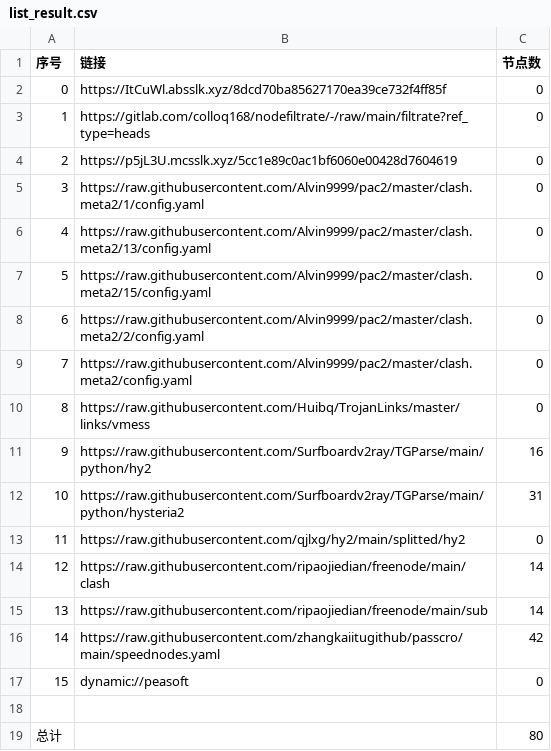
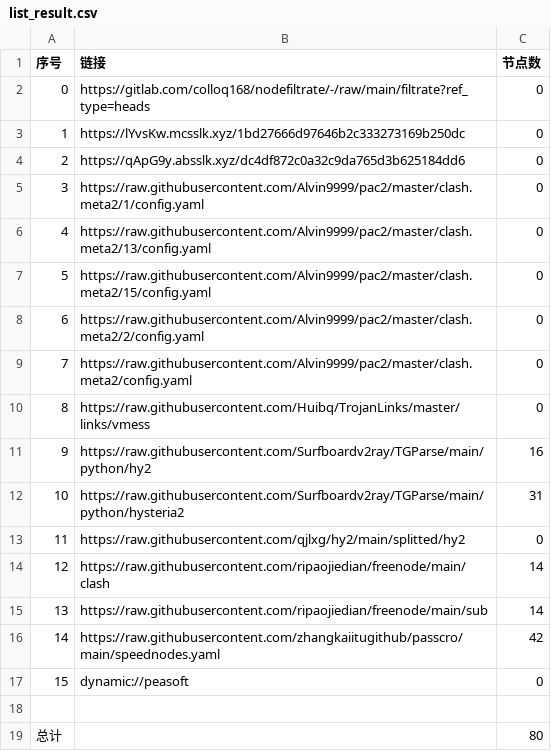
Before and after one commit to chengaopan/AutoMergePublicNodes, a CSV file: list_result.csv, drawn as a sheet.

```diff
--- a/list_result.csv
+++ b/list_result.csv
@@ -1,5 +1,5 @@
 序号,链接,节点数
-0,https://ItCuWl.absslk.xyz/8dcd70ba85627170ea39ce732f4ff85f,0
-1,https://gitlab.com/colloq168/nodefiltrate/-/raw/main/filtrate?ref_type=heads,0
-2,https://p5jL3U.mcsslk.xyz/5cc1e89c0ac1bf6060e00428d7604619,0
+0,https://gitlab.com/colloq168/nodefiltrate/-/raw/main/filtrate?ref_type=heads,0
+1,https://lYvsKw.mcsslk.xyz/1bd27666d97646b2c333273169b250dc,0
+2,https://qApG9y.absslk.xyz/dc4df872c0a32c9da765d3b625184dd6,0
 3,https://raw.githubusercontent.com/Alvin9999/pac2/master/clash.meta2/1/config.yaml,0
```
Also changed, not shown: 15 other files.
